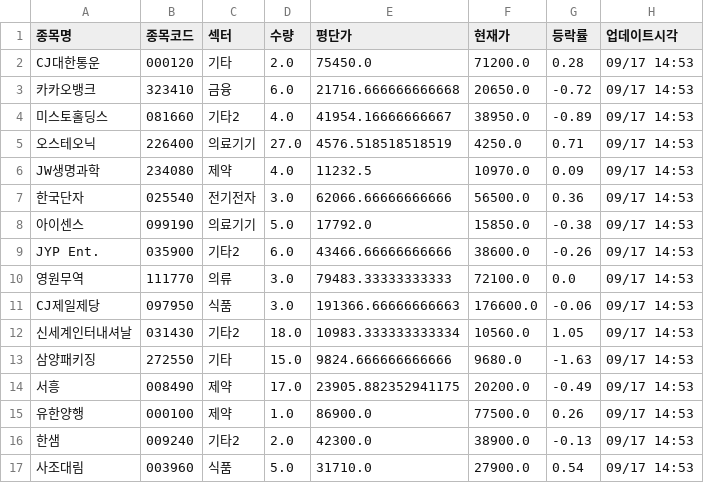
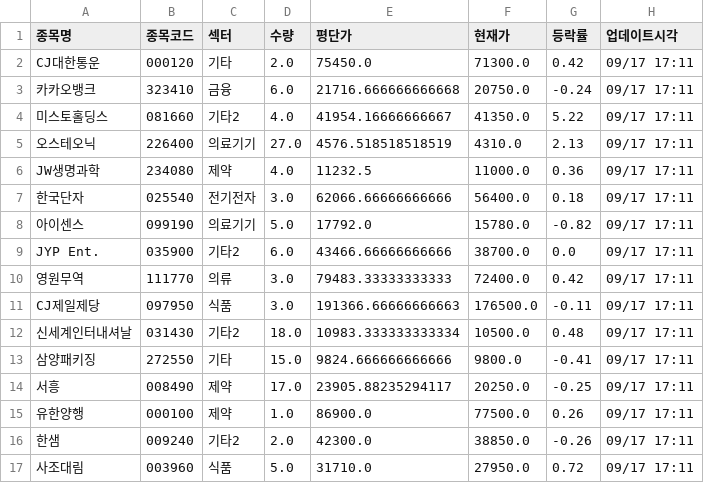
Before and after one commit to frel7022-png/orchestra, a CSV file: portfolio_data.csv, drawn as a sheet; only a part is shown; the diff covers the shown part only.

```diff
--- a/portfolio_data.csv
+++ b/portfolio_data.csv
@@ -1,17 +1,17 @@
 종목명,종목코드,섹터,수량,평단가,현재가,등락률,업데이트시각
-CJ대한통운,000120,기타,2.0,75450.0,71200.0,0.28,09/17 14:53
-카카오뱅크,323410,금융,6.0,21716.666666666668,20650.0,-0.72,09/17 14:53
-미스토홀딩스,081660,기타2,4.0,41954.16666666667,38950.0,-0.89,09/17 14:53
-오스테오닉,226400,의료기기,27.0,4576.518518518519,4250.0,0.71,09/17 14:53
-JW생명과학,234080,제약,4.0,11232.5,10970.0,0.09,09/17 14:53
-한국단자,025540,전기전자,3.0,62066.66666666666,56500.0,0.36,09/17 14:53
-아이센스,099190,의료기기,5.0,17792.0,15850.0,-0.38,09/17 14:53
-JYP Ent.,035900,기타2,6.0,43466.66666666666,38600.0,-0.26,09/17 14:53
-영원무역,111770,의류,3.0,79483.33333333333,72100.0,0.0,09/17 14:53
-CJ제일제당,097950,식품,3.0,191366.66666666663,176600.0,-0.06,09/17 14:53
-신세계인터내셔날,031430,기타2,18.0,10983.333333333334,10560.0,1.05,09/17 14:53
-삼양패키징,272550,기타,15.0,9824.666666666666,9680.0,-1.63,09/17 14:53
-서흥,008490,제약,17.0,23905.882352941175,20200.0,-0.49,09/17 14:53
-유한양행,000100,제약,1.0,86900.0,77500.0,0.26,09/17 14:53
-한샘,009240,기타2,2.0,42300.0,38900.0,-0.13,09/17 14:53
-사조대림,003960,식품,5.0,31710.0,27900.0,0.54,09/17 14:53
+CJ대한통운,000120,기타,2.0,75450.0,71300.0,0.42,09/17 17:11
+카카오뱅크,323410,금융,6.0,21716.666666666668,20750.0,-0.24,09/17 17:11
+미스토홀딩스,081660,기타2,4.0,41954.16666666667,41350.0,5.22,09/17 17:11
+오스테오닉,226400,의료기기,27.0,4576.518518518519,4310.0,2.13,09/17 17:11
+JW생명과학,234080,제약,4.0,11232.5,11000.0,0.36,09/17 17:11
+한국단자,025540,전기전자,3.0,62066.66666666666,56400.0,0.18,09/17 17:11
+아이센스,099190,의료기기,5.0,17792.0,15780.0,-0.82,09/17 17:11
+JYP Ent.,035900,기타2,6.0,43466.66666666666,38700.0,0.0,09/17 17:11
+영원무역,111770,의류,3.0,79483.33333333333,72400.0,0.42,09/17 17:11
+CJ제일제당,097950,식품,3.0,191366.66666666663,176500.0,-0.11,09/17 17:11
+신세계인터내셔날,031430,기타2,18.0,10983.333333333334,10500.0,0.48,09/17 17:11
+삼양패키징,272550,기타,15.0,9824.666666666666,9800.0,-0.41,09/17 17:11
+서흥,008490,제약,17.0,23905.88235294117,20250.0,-0.25,09/17 17:11
+유한양행,000100,제약,1.0,86900.0,77500.0,0.26,09/17 17:11
+한샘,009240,기타2,2.0,42300.0,38850.0,-0.26,09/17 17:11
+사조대림,003960,식품,5.0,31710.0,27950.0,0.72,09/17 17:11
```
Also changed, not shown: 152 edited cells elsewhere in this file, asset_history.csv, bigcap_history.csv, 3 other files.
